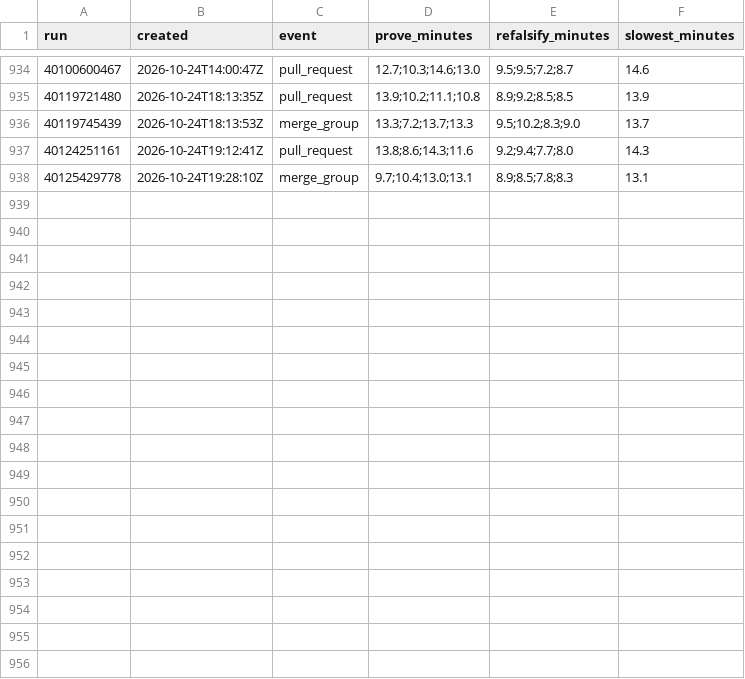
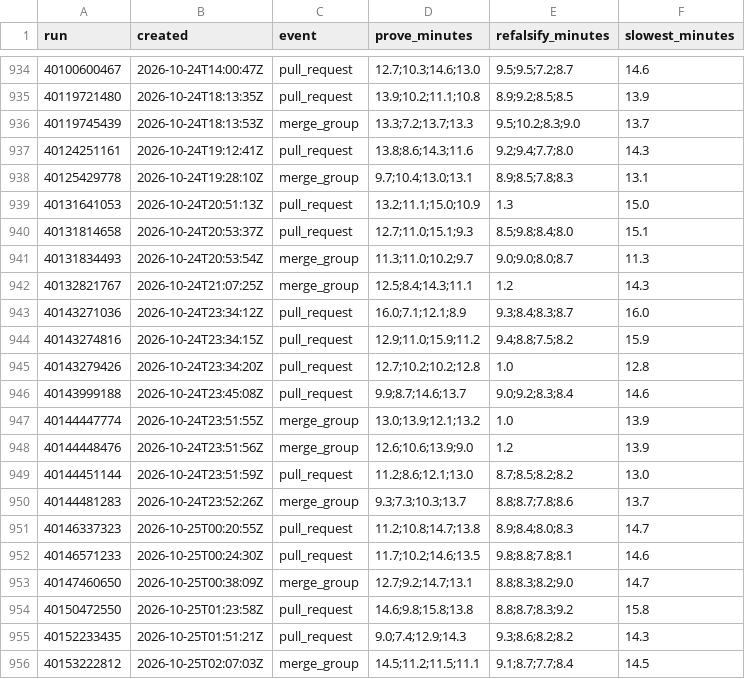
Before and after one commit to nifeos/nife, a CSV file: notes/project-metrics/verify-runs.csv, drawn as a sheet; only a part is shown, gaps mark what is left out.

```diff
--- a/notes/project-metrics/verify-runs.csv
+++ b/notes/project-metrics/verify-runs.csv
@@ -938 +938,19 @@ run,created,event,prove_minutes,refalsify_minutes,slowest_minutes
 40125429778,2026-10-24T19:28:10Z,merge_group,9.7;10.4;13.0;13.1,8.9;8.5;7.8;8.3,13.1
+40131641053,2026-10-24T20:51:13Z,pull_request,13.2;11.1;15.0;10.9,1.3,15.0
+40131814658,2026-10-24T20:53:37Z,pull_request,12.7;11.0;15.1;9.3,8.5;9.8;8.4;8.0,15.1
+40131834493,2026-10-24T20:53:54Z,merge_group,11.3;11.0;10.2;9.7,9.0;9.0;8.0;8.7,11.3
+40132821767,2026-10-24T21:07:25Z,merge_group,12.5;8.4;14.3;11.1,1.2,14.3
+40143271036,2026-10-24T23:34:12Z,pull_request,16.0;7.1;12.1;8.9,9.3;8.4;8.3;8.7,16.0
+40143274816,2026-10-24T23:34:15Z,pull_request,12.9;11.0;15.9;11.2,9.4;8.8;7.5;8.2,15.9
+40143279426,2026-10-24T23:34:20Z,pull_request,12.7;10.2;10.2;12.8,1.0,12.8
+40143999188,2026-10-24T23:45:08Z,pull_request,9.9;8.7;14.6;13.7,9.0;9.2;8.3;8.4,14.6
+40144447774,2026-10-24T23:51:55Z,merge_group,13.0;13.9;12.1;13.2,1.0,13.9
+40144448476,2026-10-24T23:51:56Z,merge_group,12.6;10.6;13.9;9.0,1.2,13.9
+40144451144,2026-10-24T23:51:59Z,pull_request,11.2;8.6;12.1;13.0,8.7;8.5;8.2;8.2,13.0
+40144481283,2026-10-24T23:52:26Z,merge_group,9.3;7.3;10.3;13.7,8.8;8.7;7.8;8.6,13.7
+40146337323,2026-10-25T00:20:55Z,pull_request,11.2;10.8;14.7;13.8,8.9;8.4;8.0;8.3,14.7
+40146571233,2026-10-25T00:24:30Z,pull_request,11.7;10.2;14.6;13.5,9.8;8.8;7.8;8.1,14.6
+40147460650,2026-10-25T00:38:09Z,merge_group,12.7;9.2;14.7;13.1,8.8;8.3;8.2;9.0,14.7
+40150472550,2026-10-25T01:23:58Z,pull_request,14.6;9.8;15.8;13.8,8.8;8.7;8.3;9.2,15.8
+40152233435,2026-10-25T01:51:21Z,pull_request,9.0;7.4;12.9;14.3,9.3;8.6;8.2;8.2,14.3
+40153222812,2026-10-25T02:07:03Z,merge_group,14.5;11.2;11.5;11.1,9.1;8.7;7.7;8.4,14.5
```
Also changed, not shown: notes/project-metrics/bench-on-main.csv, notes/project-metrics/bugs.csv, 33 other files.
